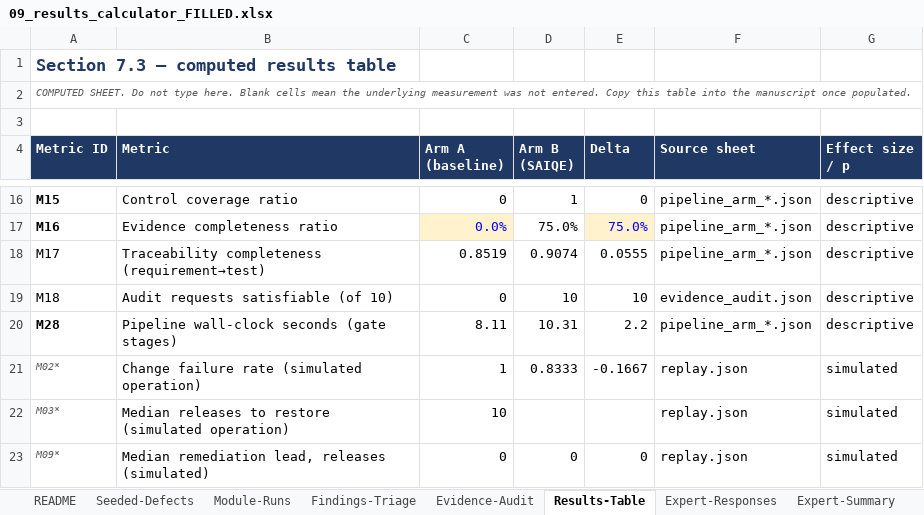
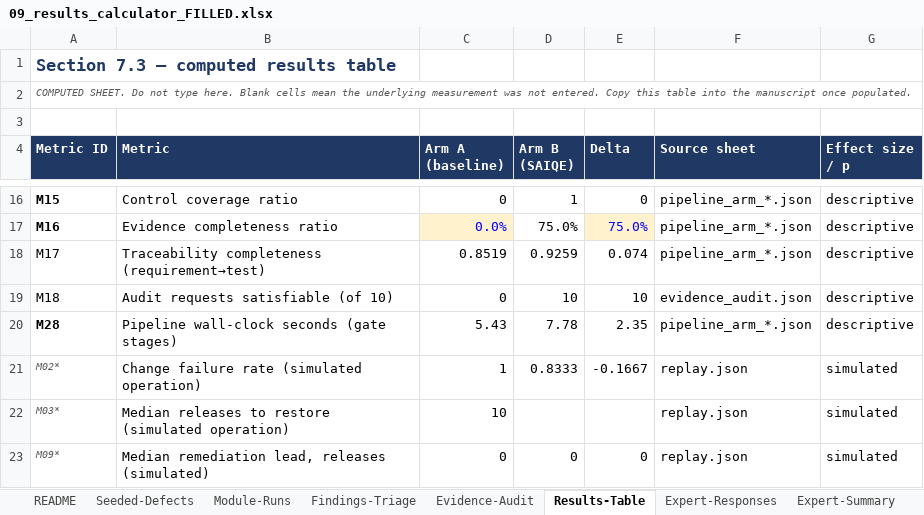
Before and after one commit to fai4746/saiqe-evaluation-artifact, an Excel workbook: results/09_results_calculator_FILLED.xlsx, sheet Results-Table, drawn as a sheet; only a part is shown, gaps mark what is left out; values as stored, in another font and other column widths than the file's, no borders; the diff names each change by its address in the sheet, - before the commit and + after, or states it on an @@ line.

```diff
--- a/results/09_results_calculator_FILLED.xlsx (sheet Results-Table)
+++ b/results/09_results_calculator_FILLED.xlsx (sheet Results-Table)
-D18 (Arm B (SAIQE)): 0.9074
+D18 (Arm B (SAIQE)): 0.9259
-E18 (Delta): 0.0555
+E18 (Delta): 0.074
-C20 (Arm A (baseline)): 8.11
+C20 (Arm A (baseline)): 5.43
-D20 (Arm B (SAIQE)): 10.31
+D20 (Arm B (SAIQE)): 7.78
-E20 (Delta): 2.2
+E20 (Delta): 2.35
```
Also changed, not shown: sheet Evidence-Audit, sheet Module-Runs, 7 other files.
